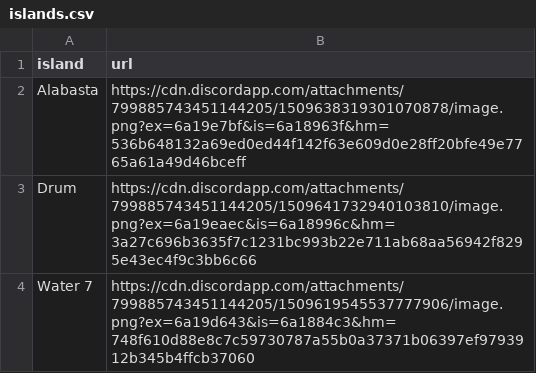
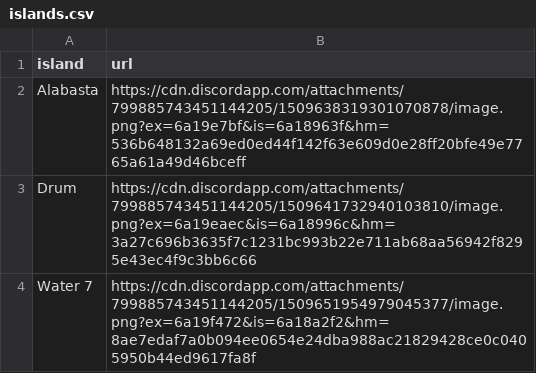
Before and after one commit to beep-grandline/grandline, a CSV file: data/islands.csv, drawn as a sheet.

Commit message:
Update islands.csv

```diff
--- a/data/islands.csv
+++ b/data/islands.csv
@@ -3,2 +3,2 @@ Alabasta,https://cdn.discordapp.com/attachments/799885743451144205/1509638319301
 Drum,https://cdn.discordapp.com/attachments/799885743451144205/1509641732940103810/image.png?ex=6a19eaec&is=6a18996c&hm=3a27c696b3635f7c1231bc993b22e711ab68aa56942f8295e43ec4f9c3bb6c66
-Water 7,https://cdn.discordapp.com/attachments/799885743451144205/1509619545537777906/image.png?ex=6a19d643&is=6a1884c3&hm=748f610d88e8c7c59730787a55b0a37371b06397ef9793912b345b4ffcb37060
+Water 7,https://cdn.discordapp.com/attachments/799885743451144205/1509651954979045377/image.png?ex=6a19f472&is=6a18a2f2&hm=8ae7edaf7a0b094ee0654e24dba988ac21829428ce0c0405950b44ed9617fa8f
```
